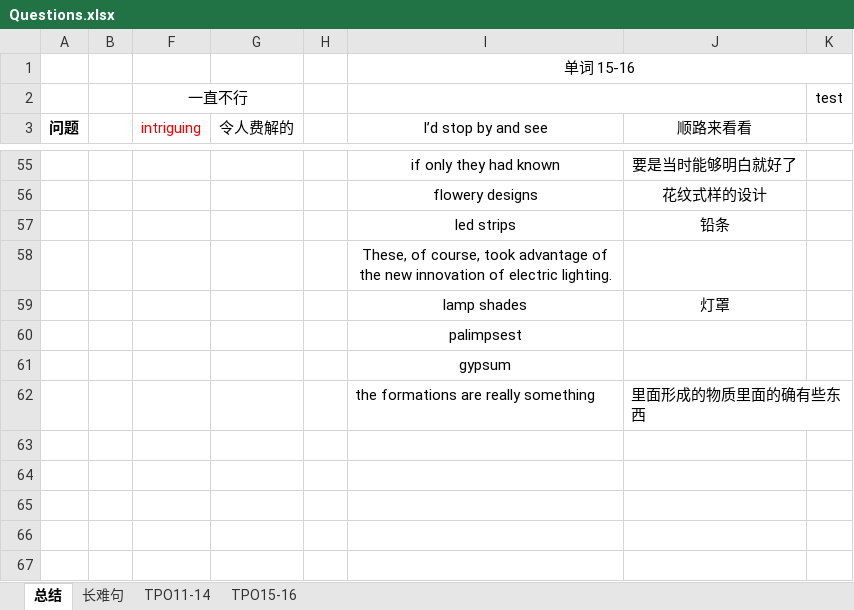
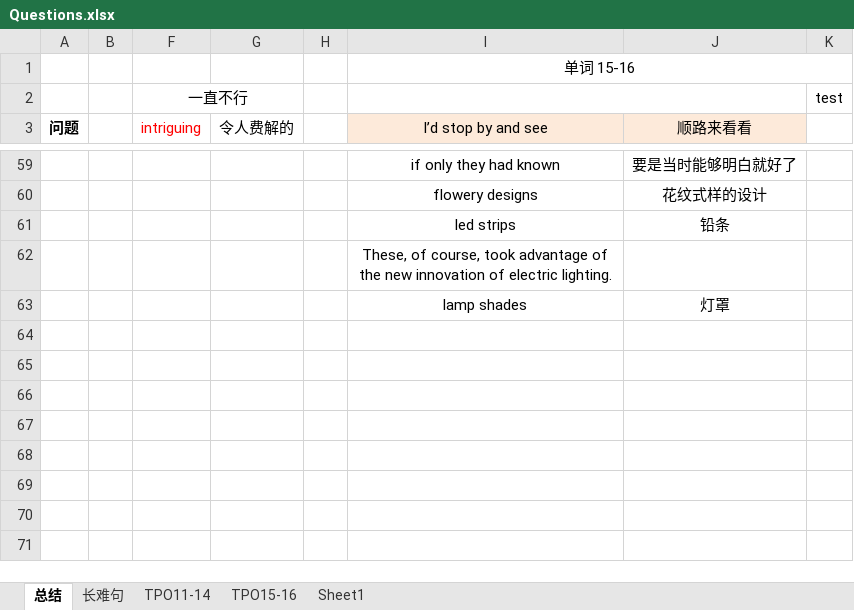
Before and after one commit to LIYunzhe1408/TOEFL, an Excel workbook: Listening/Questions.xlsx, sheet 总结, drawn as a sheet; only a part is shown, gaps mark what is left out; the shorter side is filled out with more unchanged rows; values as stored, in another font and other column widths than the file's, no borders; removed rows and columns are numbered as before the commit, all else as after; the diff covers the shown part only; the diff names each change by its address in the sheet, - before the commit and + after, or states it on an @@ line.

```diff
--- a/Listening/Questions.xlsx (sheet 总结)
+++ b/Listening/Questions.xlsx (sheet 总结)
+sheet tab: Sheet1
-I3:J3 fill: none
+I3:J3 fill: #FDEADA
-row 60:  |  |  |  |  | palimpsest
-row 61:  |  |  |  |  | gypsum
-row 62:  |  |  |  |  | the formations are really something | 里面形成的物质里面的确有些东西
-row 63: (empty)
```
Also changed, not shown: 7 added rows, 3 removed rows, 59 edited cells and cell formats elsewhere in this sheet, sheet 长难句, sheet TPO15-16, hidden cells, Reading/Question.xlsx.
